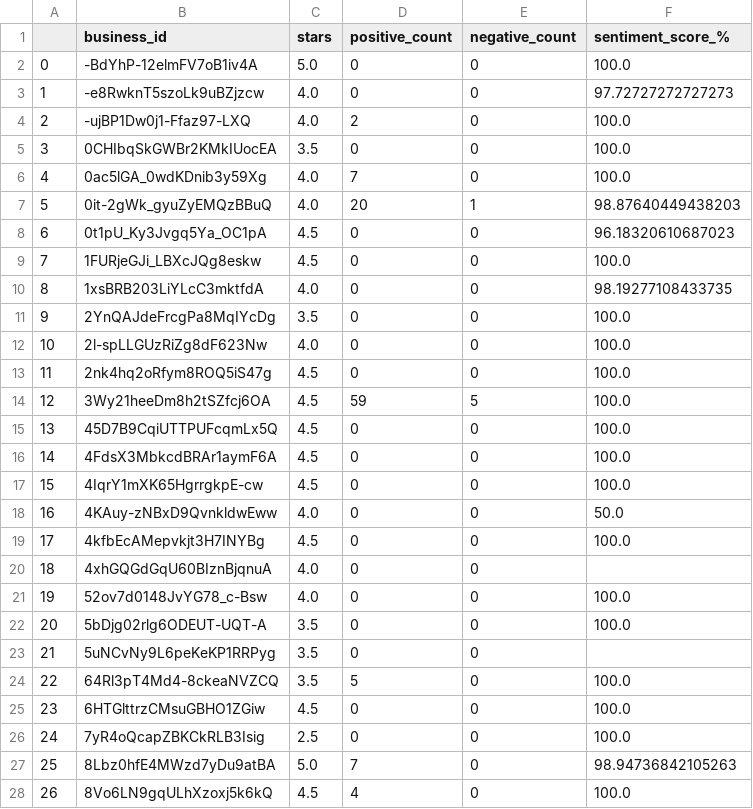
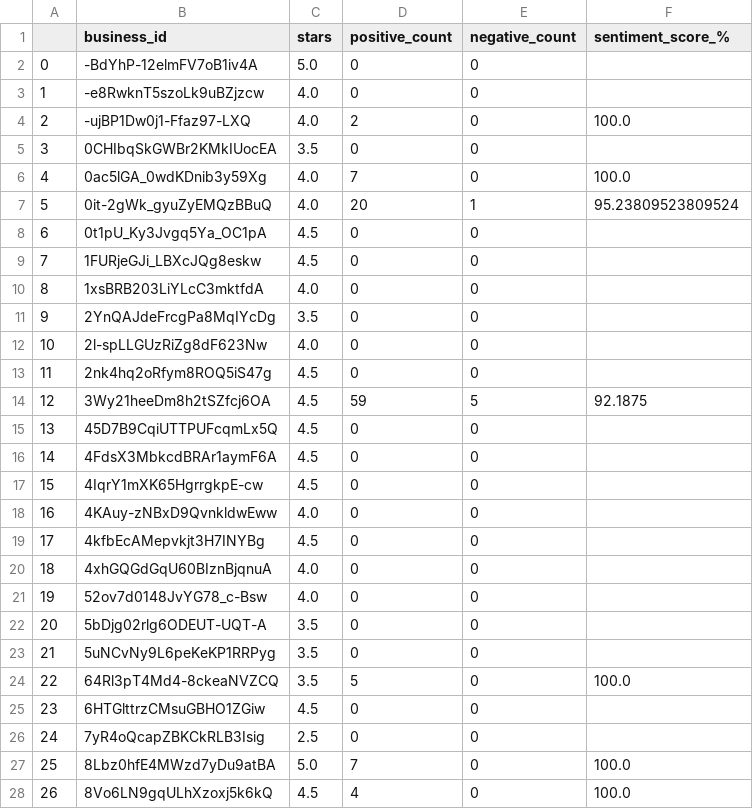
Before and after one commit to sathitvudh/stat628-module3-group4-fall2022-uwmadison, a CSV file: data/Review/lobster_sentiment.csv, drawn as a sheet; only a part is shown; the diff covers the shown part only.

```diff
--- a/data/Review/lobster_sentiment.csv
+++ b/data/Review/lobster_sentiment.csv
@@ -1,28 +1,28 @@
 ,business_id,stars,positive_count,negative_count,sentiment_score_%
-0,-BdYhP-12elmFV7oB1iv4A,5.0,0,0,100.0
-1,-e8RwknT5szoLk9uBZjzcw,4.0,0,0,97.72727272727273
+0,-BdYhP-12elmFV7oB1iv4A,5.0,0,0,
+1,-e8RwknT5szoLk9uBZjzcw,4.0,0,0,
 2,-ujBP1Dw0j1-Ffaz97-LXQ,4.0,2,0,100.0
-3,0CHIbqSkGWBr2KMkIUocEA,3.5,0,0,100.0
+3,0CHIbqSkGWBr2KMkIUocEA,3.5,0,0,
 4,0ac5lGA_0wdKDnib3y59Xg,4.0,7,0,100.0
-5,0it-2gWk_gyuZyEMQzBBuQ,4.0,20,1,98.87640449438203
-6,0t1pU_Ky3Jvgq5Ya_OC1pA,4.5,0,0,96.18320610687023
-7,1FURjeGJi_LBXcJQg8eskw,4.5,0,0,100.0
-8,1xsBRB203LiYLcC3mktfdA,4.0,0,0,98.19277108433735
-9,2YnQAJdeFrcgPa8MqIYcDg,3.5,0,0,100.0
-10,2l-spLLGUzRiZg8dF623Nw,4.0,0,0,100.0
-11,2nk4hq2oRfym8ROQ5iS47g,4.5,0,0,100.0
-12,3Wy21heeDm8h2tSZfcj6OA,4.5,59,5,100.0
-13,45D7B9CqiUTTPUFcqmLx5Q,4.5,0,0,100.0
-14,4FdsX3MbkcdBRAr1aymF6A,4.5,0,0,100.0
-15,4IqrY1mXK65HgrrgkpE-cw,4.5,0,0,100.0
-16,4KAuy-zNBxD9QvnkldwEww,4.0,0,0,50.0
-17,4kfbEcAMepvkjt3H7INYBg,4.5,0,0,100.0
+5,0it-2gWk_gyuZyEMQzBBuQ,4.0,20,1,95.23809523809524
+6,0t1pU_Ky3Jvgq5Ya_OC1pA,4.5,0,0,
+7,1FURjeGJi_LBXcJQg8eskw,4.5,0,0,
+8,1xsBRB203LiYLcC3mktfdA,4.0,0,0,
+9,2YnQAJdeFrcgPa8MqIYcDg,3.5,0,0,
+10,2l-spLLGUzRiZg8dF623Nw,4.0,0,0,
+11,2nk4hq2oRfym8ROQ5iS47g,4.5,0,0,
+12,3Wy21heeDm8h2tSZfcj6OA,4.5,59,5,92.1875
+13,45D7B9CqiUTTPUFcqmLx5Q,4.5,0,0,
+14,4FdsX3MbkcdBRAr1aymF6A,4.5,0,0,
+15,4IqrY1mXK65HgrrgkpE-cw,4.5,0,0,
+16,4KAuy-zNBxD9QvnkldwEww,4.0,0,0,
+17,4kfbEcAMepvkjt3H7INYBg,4.5,0,0,
 18,4xhGQGdGqU60BIznBjqnuA,4.0,0,0,
-19,52ov7d0148JvYG78_c-Bsw,4.0,0,0,100.0
-20,5bDjg02rlg6ODEUT-UQT-A,3.5,0,0,100.0
+19,52ov7d0148JvYG78_c-Bsw,4.0,0,0,
+20,5bDjg02rlg6ODEUT-UQT-A,3.5,0,0,
 21,5uNCvNy9L6peKeKP1RRPyg,3.5,0,0,
 22,64Rl3pT4Md4-8ckeaNVZCQ,3.5,5,0,100.0
-23,6HTGlttrzCMsuGBHO1ZGiw,4.5,0,0,100.0
-24,7yR4oQcapZBKCkRLB3Isig,2.5,0,0,100.0
-25,8Lbz0hfE4MWzd7yDu9atBA,5.0,7,0,98.94736842105263
+23,6HTGlttrzCMsuGBHO1ZGiw,4.5,0,0,
+24,7yR4oQcapZBKCkRLB3Isig,2.5,0,0,
+25,8Lbz0hfE4MWzd7yDu9atBA,5.0,7,0,100.0
 26,8Vo6LN9gqULhXzoxj5k6kQ,4.5,4,0,100.0
```
Also changed, not shown: 103 edited cells elsewhere in this file, data/Review/chowder_sentiment.csv, data/Review/clam_sentiment.csv, 38 other files.
